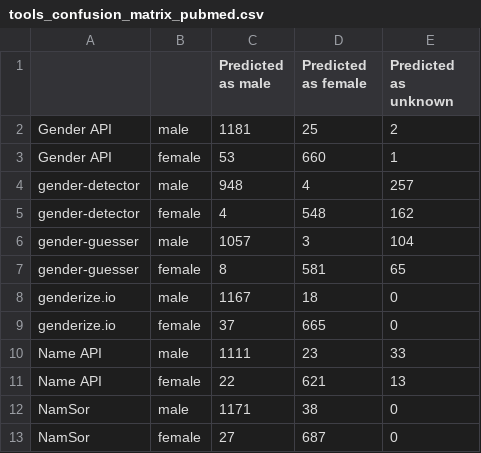
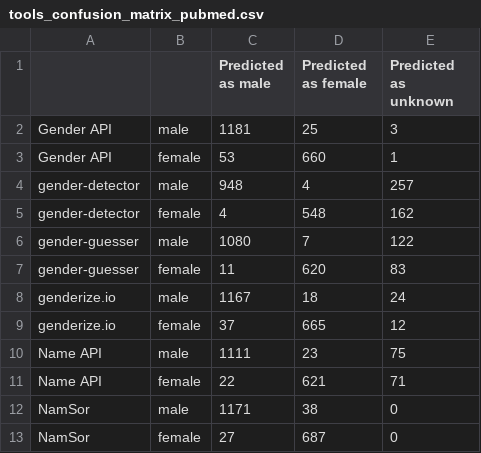
Before and after one commit to amazingDragon28/Benchmarking-Gender-Identification-Tool, a CSV file: output/tools_confusion_matrix_pubmed.csv, drawn as a sheet.

```diff
--- a/output/tools_confusion_matrix_pubmed.csv
+++ b/output/tools_confusion_matrix_pubmed.csv
@@ -1,3 +1,3 @@
 ,,Predicted as male,Predicted as female,Predicted as unknown
-Gender API,male,1181,25,2
+Gender API,male,1181,25,3
 Gender API,female,53,660,1
@@ -5,8 +5,8 @@ gender-detector,male,948,4,257
 gender-detector,female,4,548,162
-gender-guesser,male,1057,3,104
-gender-guesser,female,8,581,65
-genderize.io,male,1167,18,0
-genderize.io,female,37,665,0
-Name API,male,1111,23,33
-Name API,female,22,621,13
+gender-guesser,male,1080,7,122
+gender-guesser,female,11,620,83
+genderize.io,male,1167,18,24
+genderize.io,female,37,665,12
+Name API,male,1111,23,75
+Name API,female,22,621,71
 NamSor,male,1171,38,0
```
Also changed, not shown: output/gender_api_pubmed.csv, output/gender_guesser_pubmed.csv, 6 other files.
